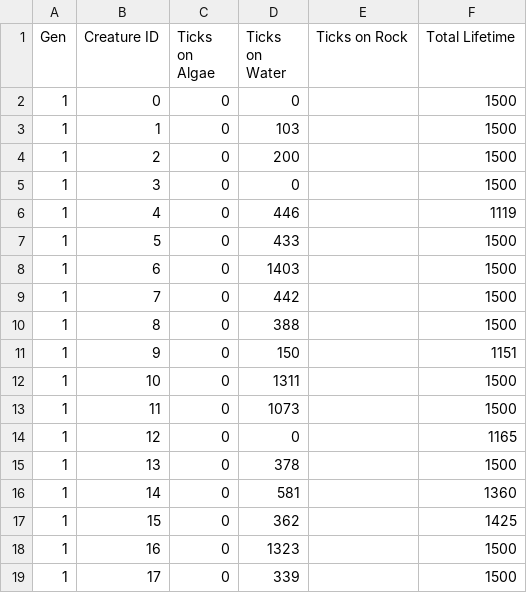
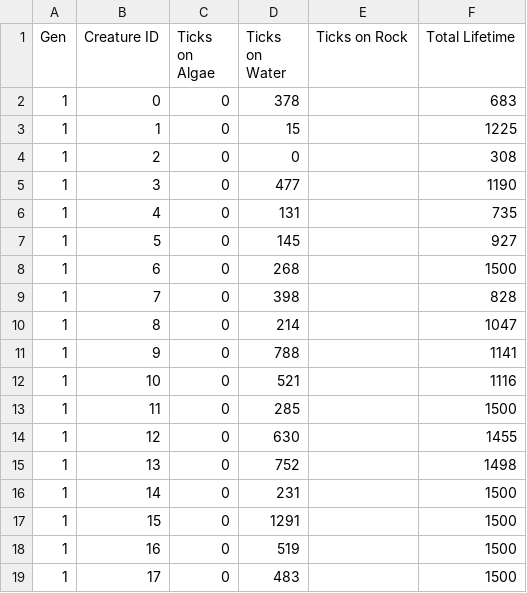
Before and after one commit to Programming-Chaos/evolvedTD, a CSV file: data/lifetime.csv, drawn as a sheet; only a part is shown; the diff covers the shown part only.

```diff
--- a/data/lifetime.csv
+++ b/data/lifetime.csv
@@ -1,19 +1,19 @@
 "   Gen   ","   Creature ID   ","   Ticks on Algae   ","   Ticks on Water   ","   Ticks on Rock   ","   Total Lifetime   "
-1,0,0,0,,1500
-1,1,0,103,,1500
-1,2,0,200,,1500
-1,3,0,0,,1500
-1,4,0,446,,1119
-1,5,0,433,,1500
-1,6,0,1403,,1500
-1,7,0,442,,1500
-1,8,0,388,,1500
-1,9,0,150,,1151
-1,10,0,1311,,1500
-1,11,0,1073,,1500
-1,12,0,0,,1165
-1,13,0,378,,1500
-1,14,0,581,,1360
-1,15,0,362,,1425
-1,16,0,1323,,1500
-1,17,0,339,,1500
+1,0,0,378,,683
+1,1,0,15,,1225
+1,2,0,0,,308
+1,3,0,477,,1190
+1,4,0,131,,735
+1,5,0,145,,927
+1,6,0,268,,1500
+1,7,0,398,,828
+1,8,0,214,,1047
+1,9,0,788,,1141
+1,10,0,521,,1116
+1,11,0,285,,1500
+1,12,0,630,,1455
+1,13,0,752,,1498
+1,14,0,231,,1500
+1,15,0,1291,,1500
+1,16,0,519,,1500
+1,17,0,483,,1500
```
Also changed, not shown: 7 removed rows and 32 edited cells elsewhere in this file, data/c_avgs.csv, data/c_traits.csv, 7 other files.
